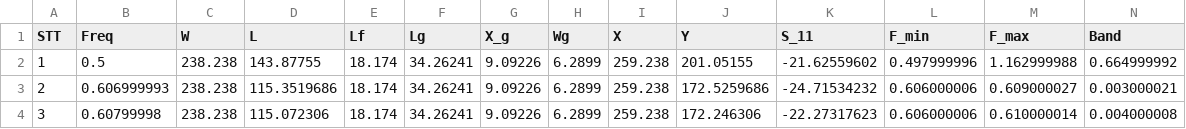
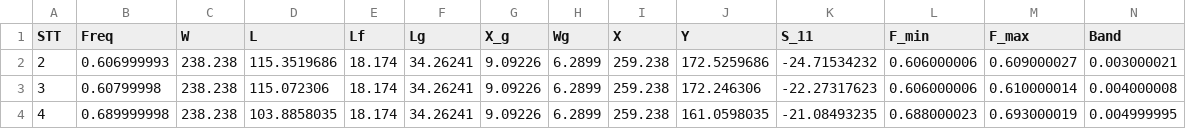
Before and after one commit to KientvEPU/Design-Patch-Antena-with-Machine-Learning, a CSV file: dataset.csv, drawn as a sheet; only a part is shown; the shorter side is filled out with more unchanged rows; the diff names each change by its address in the sheet, - before the commit and + after, or states it on an @@ line.

Commit message:
Update dataset.csv

```diff
--- a/dataset.csv
+++ b/dataset.csv
-row 2: 1 | 0.5 | 238.238 | 143.87755 | 18.174 | 34.26241 | 9.09226 | 6.2899 | 259.238 | 201.05155 | -21.62559602 | 0.497999996 | 1.162999988 | 0.664999992
```
